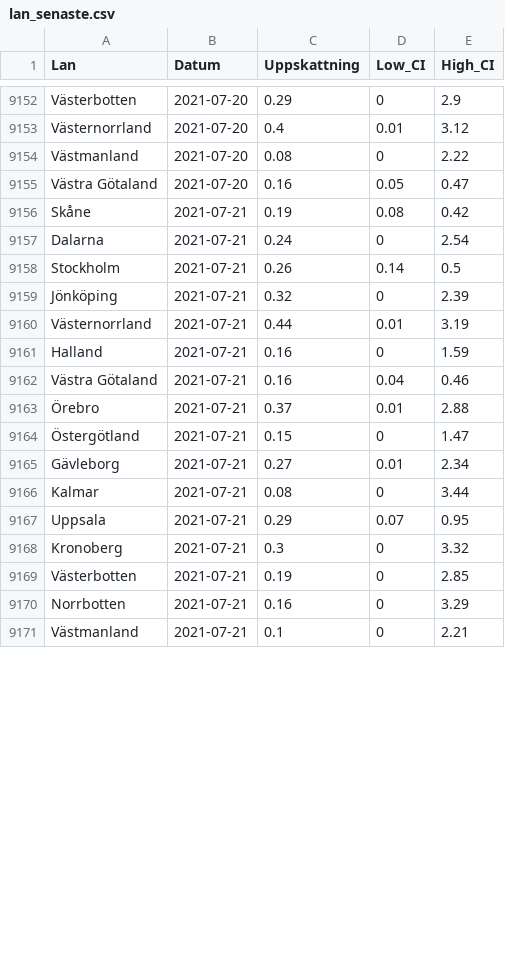
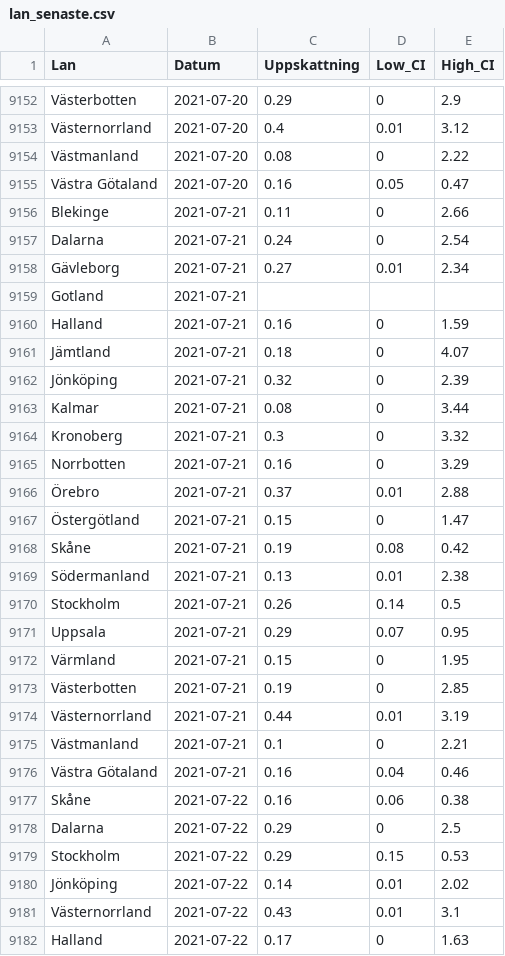
Before and after one commit to csss-resultat/openData, a CSV file: datasets/lan_senaste.csv, drawn as a sheet; only a part is shown, gaps mark what is left out; the diff covers the shown part only.

Commit message:
data update 23-07

```diff
--- a/datasets/lan_senaste.csv
+++ b/datasets/lan_senaste.csv
@@ -9155,17 +9155,28 @@ Västmanland,2021-07-20,0.08,0,2.22
 Västra Götaland,2021-07-20,0.16,0.05,0.47
-Skåne,2021-07-21,0.19,0.08,0.42
+Blekinge,2021-07-21,0.11,0,2.66
 Dalarna,2021-07-21,0.24,0,2.54
-Stockholm,2021-07-21,0.26,0.14,0.5
+Gävleborg,2021-07-21,0.27,0.01,2.34
+Gotland,2021-07-21,,,
+Halland,2021-07-21,0.16,0,1.59
+Jämtland,2021-07-21,0.18,0,4.07
 Jönköping,2021-07-21,0.32,0,2.39
-Västernorrland,2021-07-21,0.44,0.01,3.19
-Halland,2021-07-21,0.16,0,1.59
-Västra Götaland,2021-07-21,0.16,0.04,0.46
+Kalmar,2021-07-21,0.08,0,3.44
+Kronoberg,2021-07-21,0.3,0,3.32
+Norrbotten,2021-07-21,0.16,0,3.29
 Örebro,2021-07-21,0.37,0.01,2.88
 Östergötland,2021-07-21,0.15,0,1.47
-Gävleborg,2021-07-21,0.27,0.01,2.34
-Kalmar,2021-07-21,0.08,0,3.44
+Skåne,2021-07-21,0.19,0.08,0.42
+Södermanland,2021-07-21,0.13,0.01,2.38
+Stockholm,2021-07-21,0.26,0.14,0.5
 Uppsala,2021-07-21,0.29,0.07,0.95
-Kronoberg,2021-07-21,0.3,0,3.32
+Värmland,2021-07-21,0.15,0,1.95
 Västerbotten,2021-07-21,0.19,0,2.85
-Norrbotten,2021-07-21,0.16,0,3.29
+Västernorrland,2021-07-21,0.44,0.01,3.19
 Västmanland,2021-07-21,0.1,0,2.21
+Västra Götaland,2021-07-21,0.16,0.04,0.46
+Skåne,2021-07-22,0.16,0.06,0.38
+Dalarna,2021-07-22,0.29,0,2.5
+Stockholm,2021-07-22,0.29,0.15,0.53
+Jönköping,2021-07-22,0.14,0.01,2.02
+Västernorrland,2021-07-22,0.43,0.01,3.1
+Halland,2021-07-22,0.17,0,1.63
```
Also changed, not shown: 10 added rows and 13 edited cells elsewhere in this file, datasets/nationella_senaste.csv.
